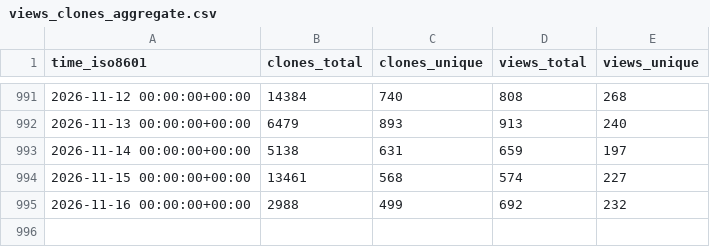
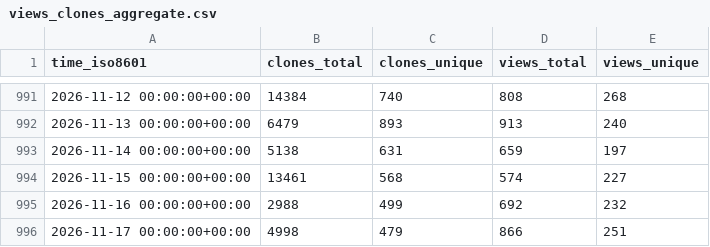
Before and after one commit to maplibre/repo-stats, a CSV file: maplibre/maplibre-native/ghrs-data/views_clones_aggregate.csv, drawn as a sheet; only a part is shown, gaps mark what is left out.

```diff
--- a/maplibre/maplibre-native/ghrs-data/views_clones_aggregate.csv
+++ b/maplibre/maplibre-native/ghrs-data/views_clones_aggregate.csv
@@ -995 +995,2 @@ time_iso8601,clones_total,clones_unique,views_total,views_unique
 2026-11-16 00:00:00+00:00,2988,499,692,232
+2026-11-17 00:00:00+00:00,4998,479,866,251
```
Also changed, not shown: 1 other file.
